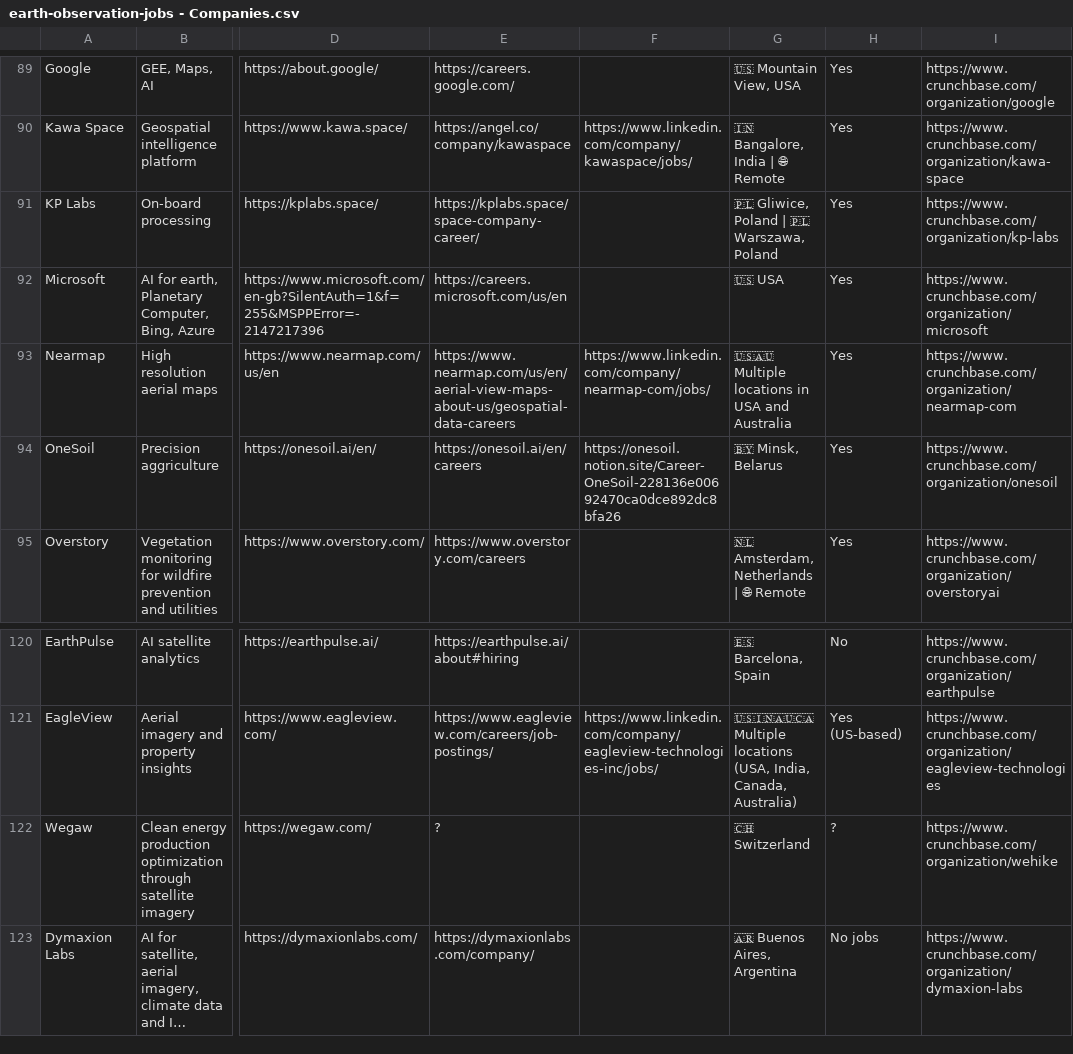
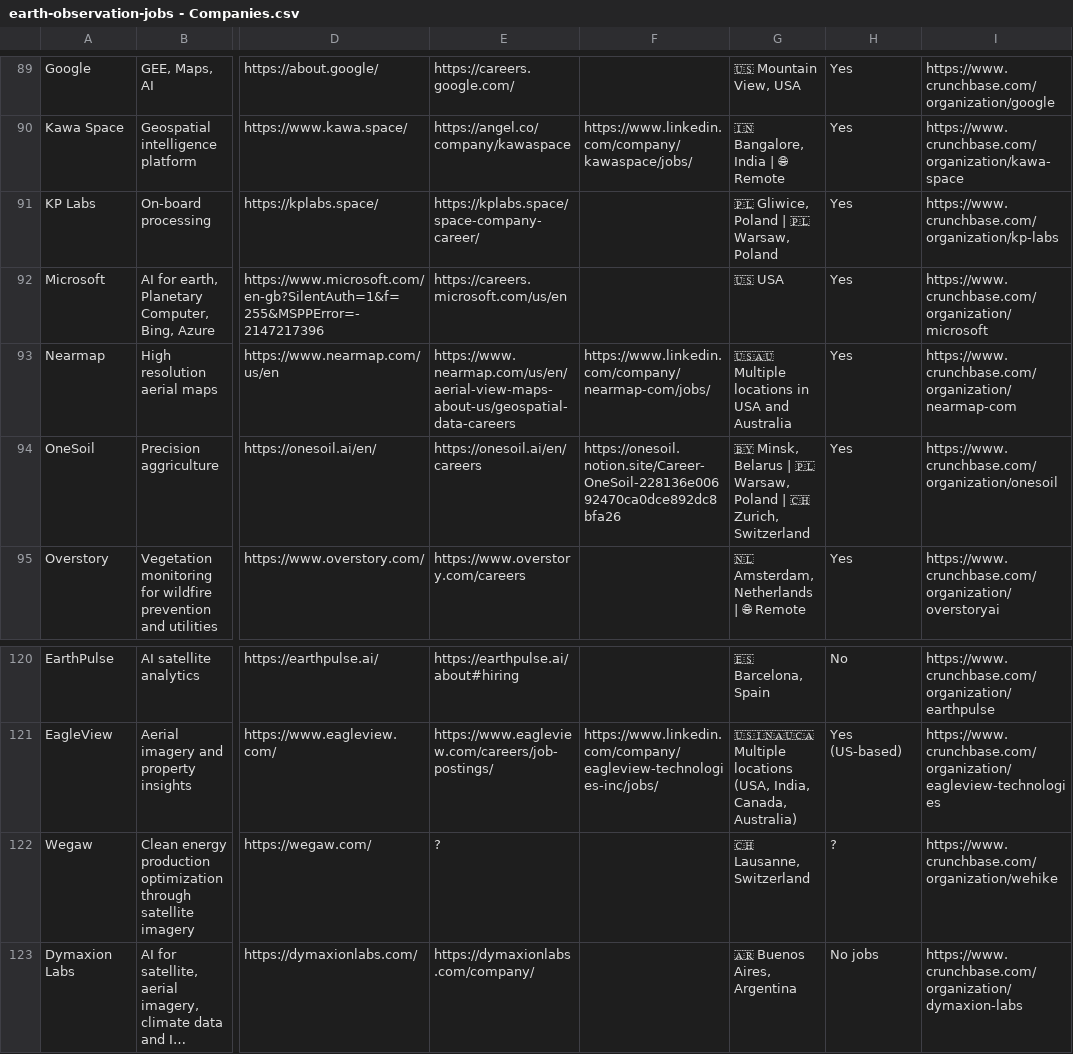
Before and after one commit to DahnJ/EO-jobs, a CSV file: earth-observation-jobs - Companies.csv, drawn as a sheet; only a part is shown, gaps mark what is left out; long unchanged cells end in …; the diff names each change by its address in the sheet, - before the commit and + after, or states it on an @@ line.

```diff
--- a/earth-observation-jobs - Companies.csv
+++ b/earth-observation-jobs - Companies.csv
-G91: 🇵🇱 Gliwice, Poland | 🇵🇱 Warszawa, Poland
+G91: 🇵🇱 Gliwice, Poland | 🇵🇱 Warsaw, Poland
-G94: 🇧🇾 Minsk, Belarus
+G94: 🇧🇾 Minsk, Belarus | 🇵🇱 Warsaw, Poland | 🇨🇭 Zurich, Switzerland
-G122: 🇨🇭 Switzerland
+G122: 🇨🇭 Lausanne, Switzerland
```
Also changed, not shown: 2 other files.
